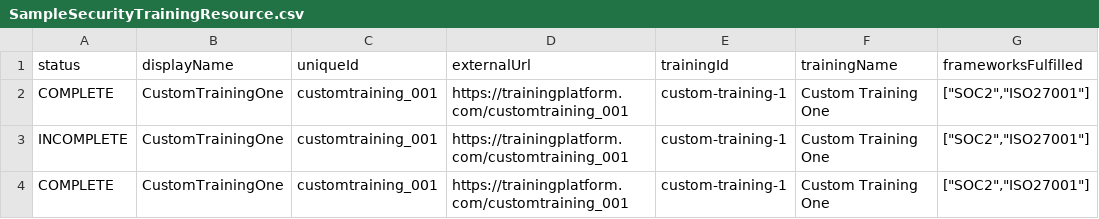
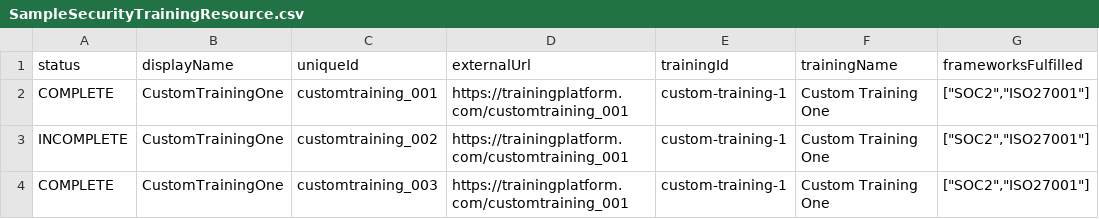
Before and after one commit to hawjefferson/VantaIntegrationsSamplePythonLoaders, a CSV file: PythonAPILoader-ExternalSecurityTrainingResource/SampleSecurityTrainingResource.csv, drawn as a sheet; only a part is shown; the diff names each change by its address in the sheet, - before the commit and + after, or states it on an @@ line.

Commit message:
Update Sample CSV file
Update

```diff
--- a/PythonAPILoader-ExternalSecurityTrainingResource/SampleSecurityTrainingResource.csv
+++ b/PythonAPILoader-ExternalSecurityTrainingResource/SampleSecurityTrainingResource.csv
-C3 (uniqueId): customtraining_001
+C3 (uniqueId): customtraining_002
-C4 (uniqueId): customtraining_001
+C4 (uniqueId): customtraining_003
```
